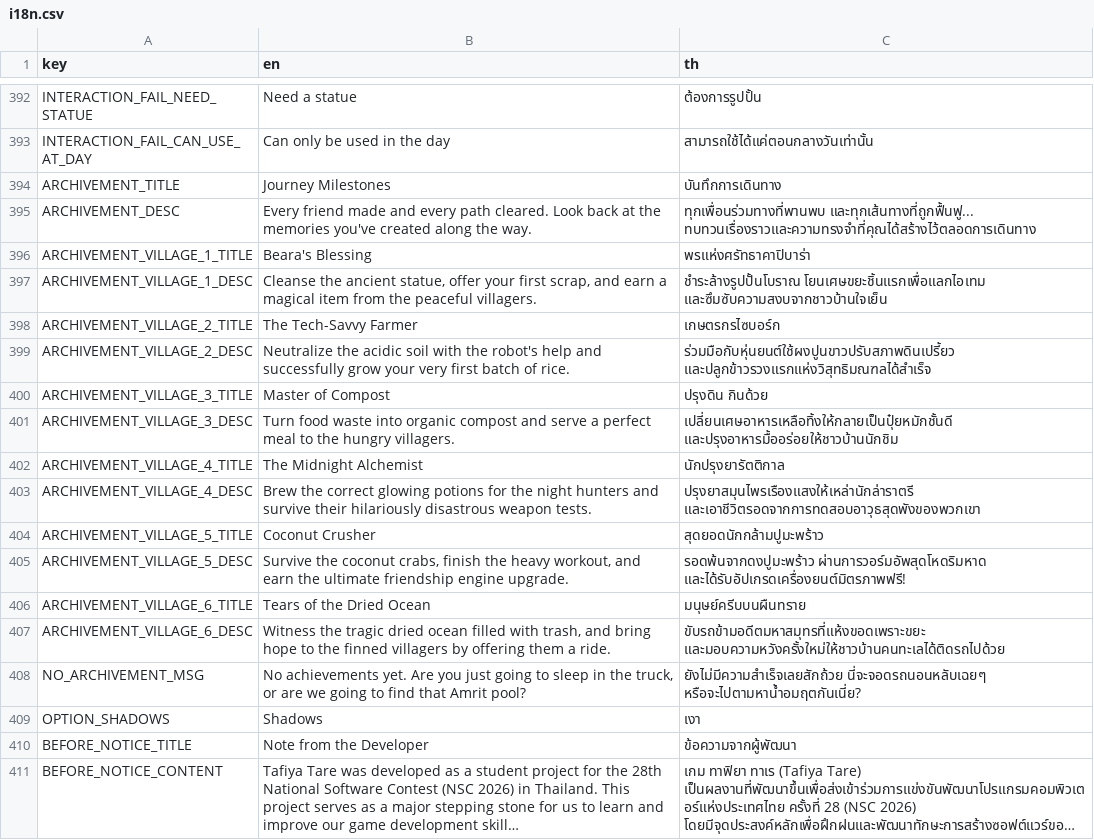
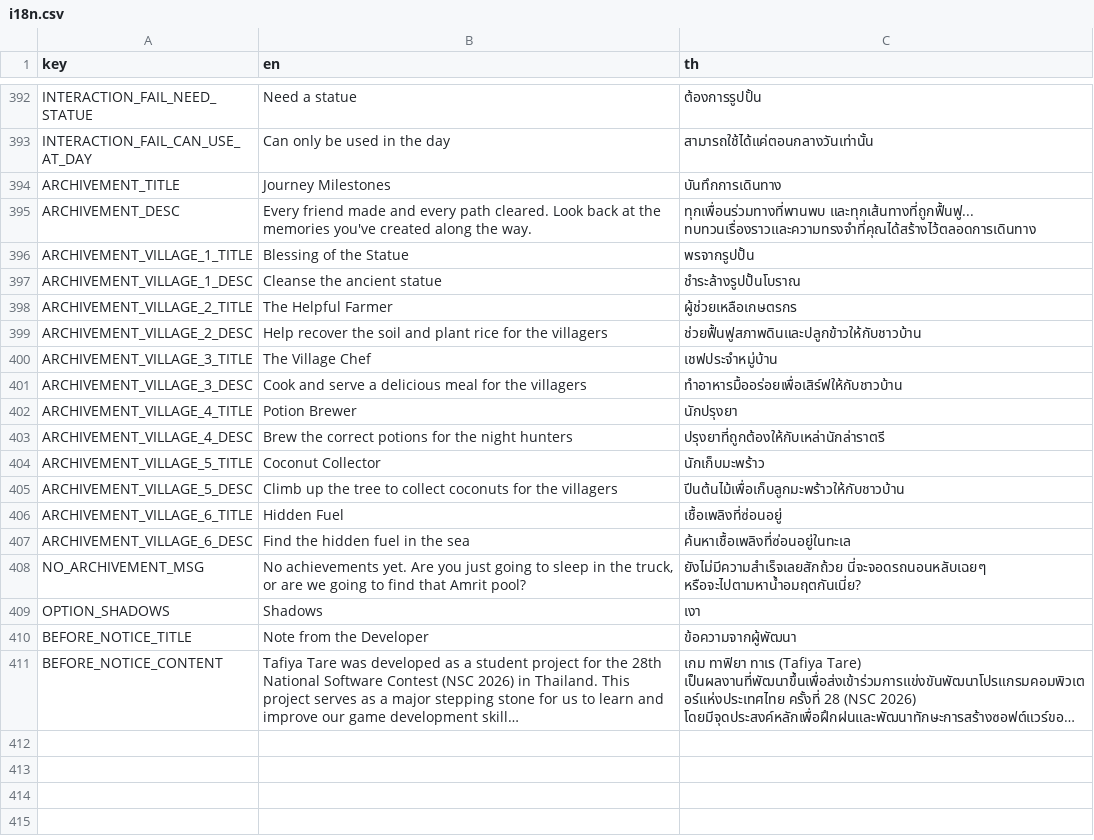
Before and after one commit to FujaTyping/Tafiya-Tare, a CSV file: I18N/i18n.csv, drawn as a sheet; only a part is shown, gaps mark what is left out; long unchanged cells end in ….

```diff
--- a/I18N/i18n.csv
+++ b/I18N/i18n.csv
@@ -395,14 +395,14 @@ ARCHIVEMENT_TITLE,Journey Milestones,บันทึกการเดินท
 ARCHIVEMENT_DESC,Every friend made and every path cleared. Look back at the memories you've created along the way.,ทุกเพื่อนร่วมทางที่พานพบ และทุกเส้นทางที่ถูกฟื้นฟู... ทบทวนเรื่องราวและความทรงจำที่คุณได้สร้างไว้ตลอดการเดินทาง
-ARCHIVEMENT_VILLAGE_1_TITLE,Beara's Blessing,พรแห่งศรัทธาคาปิบาร่า
-ARCHIVEMENT_VILLAGE_1_DESC,"Cleanse the ancient statue, offer your first scrap, and earn a magical item from the peaceful villagers.",ชำระล้างรูปปั้นโบราณ โยนเศษขยะชิ้นแรกเพื่อแลกไอเทม และซึมซับความสงบจากชาวบ้านใจเย็น
-ARCHIVEMENT_VILLAGE_2_TITLE,The Tech-Savvy Farmer,เกษตรกรไซบอร์ก
-ARCHIVEMENT_VILLAGE_2_DESC,Neutralize the acidic soil with the robot's help and successfully grow your very first batch of rice.,ร่วมมือกับหุ่นยนต์ใช้ผงปูนขาวปรับสภาพดินเปรี้ยว และปลูกข้าวรวงแรกแห่งวิสุทธิมณฑลได้สำเร็จ
-ARCHIVEMENT_VILLAGE_3_TITLE,Master of Compost,ปรุงดิน กินด้วย
-ARCHIVEMENT_VILLAGE_3_DESC,Turn food waste into organic compost and serve a perfect meal to the hungry villagers.,เปลี่ยนเศษอาหารเหลือทิ้งให้กลายเป็นปุ๋ยหมักชั้นดี และปรุงอาหารมื้ออร่อยให้ชาวบ้านนักชิม
-ARCHIVEMENT_VILLAGE_4_TITLE,The Midnight Alchemist,นักปรุงยารัตติกาล
-ARCHIVEMENT_VILLAGE_4_DESC,Brew the correct glowing potions for the night hunters and survive their hilariously disastrous weapon tests.,ปรุงยาสมุนไพรเรืองแสงให้เหล่านักล่าราตรี และเอาชีวิตรอดจากการทดสอบอาวุธสุดพังของพวกเขา
-ARCHIVEMENT_VILLAGE_5_TITLE,Coconut Crusher,สุดยอดนักกล้ามปูมะพร้าว
-ARCHIVEMENT_VILLAGE_5_DESC,"Survive the coconut crabs, finish the heavy workout, and earn the ultimate friendship engine upgrade.",รอดพ้นจากดงปูมะพร้าว ผ่านการวอร์มอัพสุดโหดริมหาด และได้รับอัปเกรดเครื่องยนต์มิตรภาพฟรี!
-ARCHIVEMENT_VILLAGE_6_TITLE,Tears of the Dried Ocean,มนุษย์ครีบบนผืนทราย
-ARCHIVEMENT_VILLAGE_6_DESC,"Witness the tragic dried ocean filled with trash, and bring hope to the finned villagers by offering them a ride.",ขับรถข้ามอดีตมหาสมุทรที่แห้งขอดเพราะขยะ และมอบความหวังครั้งใหม่ให้ชาวบ้านคนทะเลได้ติดรถไปด้วย
+ARCHIVEMENT_VILLAGE_1_TITLE,Blessing of the Statue,พรจากรูปปั้น
+ARCHIVEMENT_VILLAGE_1_DESC,Cleanse the ancient statue,ชำระล้างรูปปั้นโบราณ
+ARCHIVEMENT_VILLAGE_2_TITLE,The Helpful Farmer,ผู้ช่วยเหลือเกษตรกร
+ARCHIVEMENT_VILLAGE_2_DESC,Help recover the soil and plant rice for the villagers,ช่วยฟื้นฟูสภาพดินและปลูกข้าวให้กับชาวบ้าน
+ARCHIVEMENT_VILLAGE_3_TITLE,The Village Chef,เชฟประจำหมู่บ้าน
+ARCHIVEMENT_VILLAGE_3_DESC,Cook and serve a delicious meal for the villagers,ทำอาหารมื้ออร่อยเพื่อเสิร์ฟให้กับชาวบ้าน
+ARCHIVEMENT_VILLAGE_4_TITLE,Potion Brewer,นักปรุงยา
+ARCHIVEMENT_VILLAGE_4_DESC,Brew the correct potions for the night hunters,ปรุงยาที่ถูกต้องให้กับเหล่านักล่าราตรี
+ARCHIVEMENT_VILLAGE_5_TITLE,Coconut Collector,นักเก็บมะพร้าว
+ARCHIVEMENT_VILLAGE_5_DESC,Climb up the tree to collect coconuts for the villagers,ปีนต้นไม้เพื่อเก็บลูกมะพร้าวให้กับชาวบ้าน
+ARCHIVEMENT_VILLAGE_6_TITLE,Hidden Fuel,เชื้อเพลิงที่ซ่อนอยู่
+ARCHIVEMENT_VILLAGE_6_DESC,Find the hidden fuel in the sea,ค้นหาเชื้อเพลิงที่ซ่อนอยู่ในทะเล
 NO_ARCHIVEMENT_MSG,"No achievements yet. Are you just going to sleep in the truck, or are we going to find that Amrit pool?",ยังไม่มีความสำเร็จเลยสักถ้วย นี่จะจอดรถนอนหลับเฉยๆ หรือจะไปตามหาน้ำอมฤตกันเนี่ย?
```
Also changed, not shown: 8 other files.
